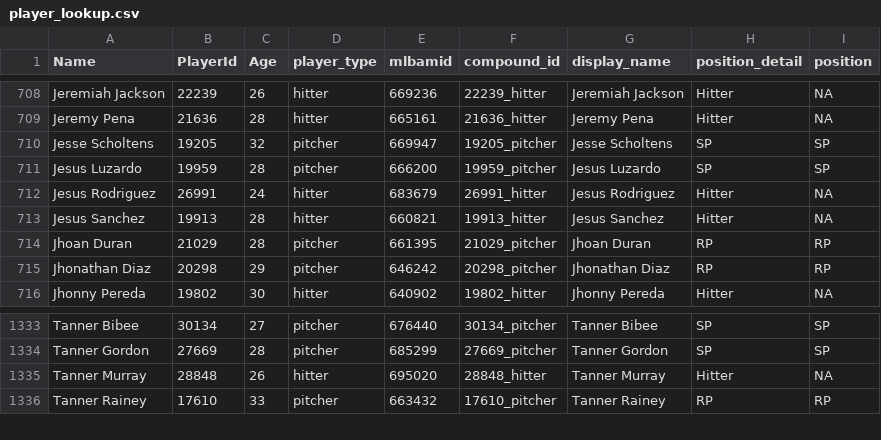
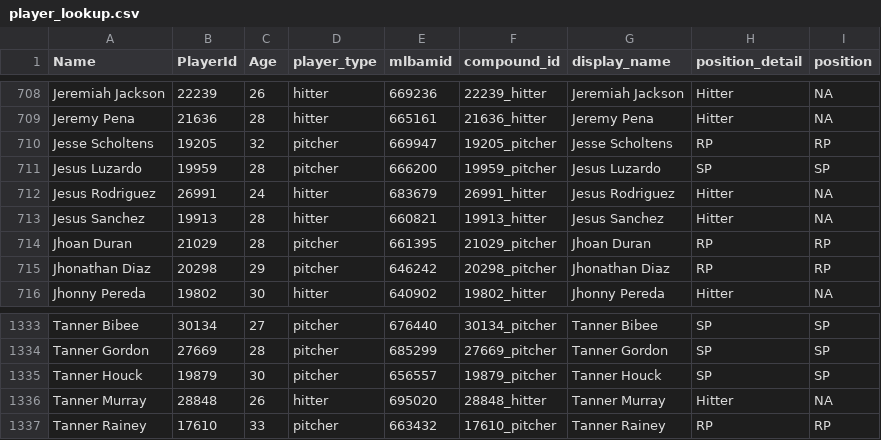
Before and after one commit to rpollack/mcfarland, a CSV file: player_lookup.csv, drawn as a sheet; only a part is shown, gaps mark what is left out.

```diff
--- a/player_lookup.csv
+++ b/player_lookup.csv
@@ -709,3 +709,3 @@ Jeremiah Jackson,22239,26,hitter,669236,22239_hitter,Jeremiah Jackson,Hitter,NA
 Jeremy Pena,21636,28,hitter,665161,21636_hitter,Jeremy Pena,Hitter,NA
-Jesse Scholtens,19205,32,pitcher,669947,19205_pitcher,Jesse Scholtens,SP,SP
+Jesse Scholtens,19205,32,pitcher,669947,19205_pitcher,Jesse Scholtens,RP,RP
 Jesus Luzardo,19959,28,pitcher,666200,19959_pitcher,Jesus Luzardo,SP,SP
@@ -1334,2 +1334,3 @@ Tanner Bibee,30134,27,pitcher,676440,30134_pitcher,Tanner Bibee,SP,SP
 Tanner Gordon,27669,28,pitcher,685299,27669_pitcher,Tanner Gordon,SP,SP
+Tanner Houck,19879,30,pitcher,656557,19879_pitcher,Tanner Houck,SP,SP
 Tanner Murray,28848,26,hitter,695020,28848_hitter,Tanner Murray,Hitter,NA
```
Also changed, not shown: full_stats_hitters.csv, full_stats_pitchers.csv, 1 other file.
